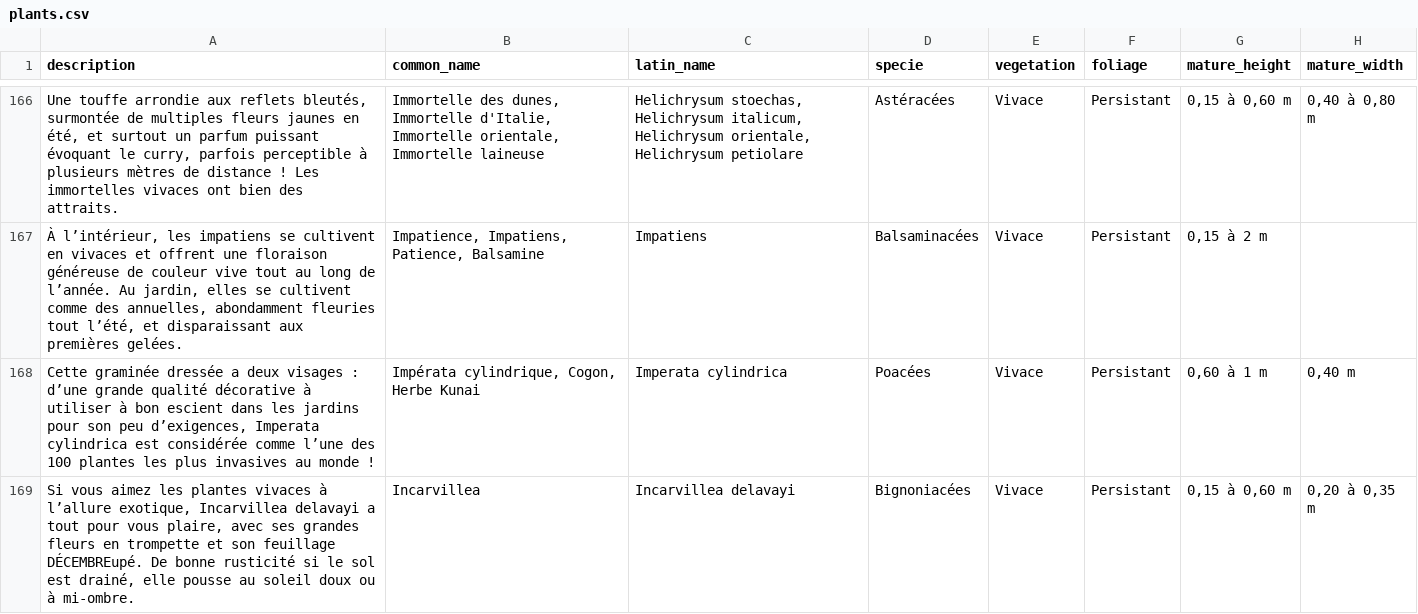
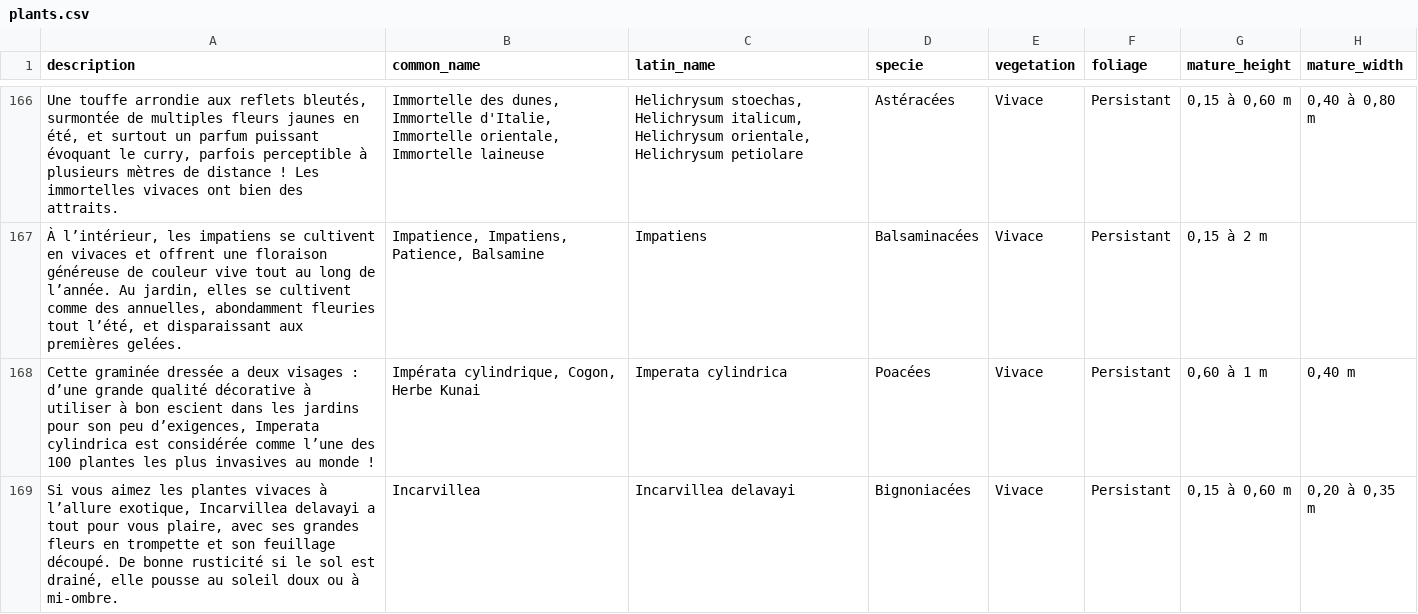
Before and after one commit to katamaric/CommuniTerra, a CSV file: db/plants.csv, drawn as a sheet; only a part is shown, gaps mark what is left out; the diff covers the shown part only; the diff names each change by its address in the sheet, - before the commit and + after, or states it on an @@ line.

```diff
--- a/db/plants.csv
+++ b/db/plants.csv
-A169 (description): …son feuillage DÉCEMBREupé. De bonne…
+A169 (description): …son feuillage découpé. De bonne…
```
Also changed, not shown: 14 edited cells elsewhere in this file.
